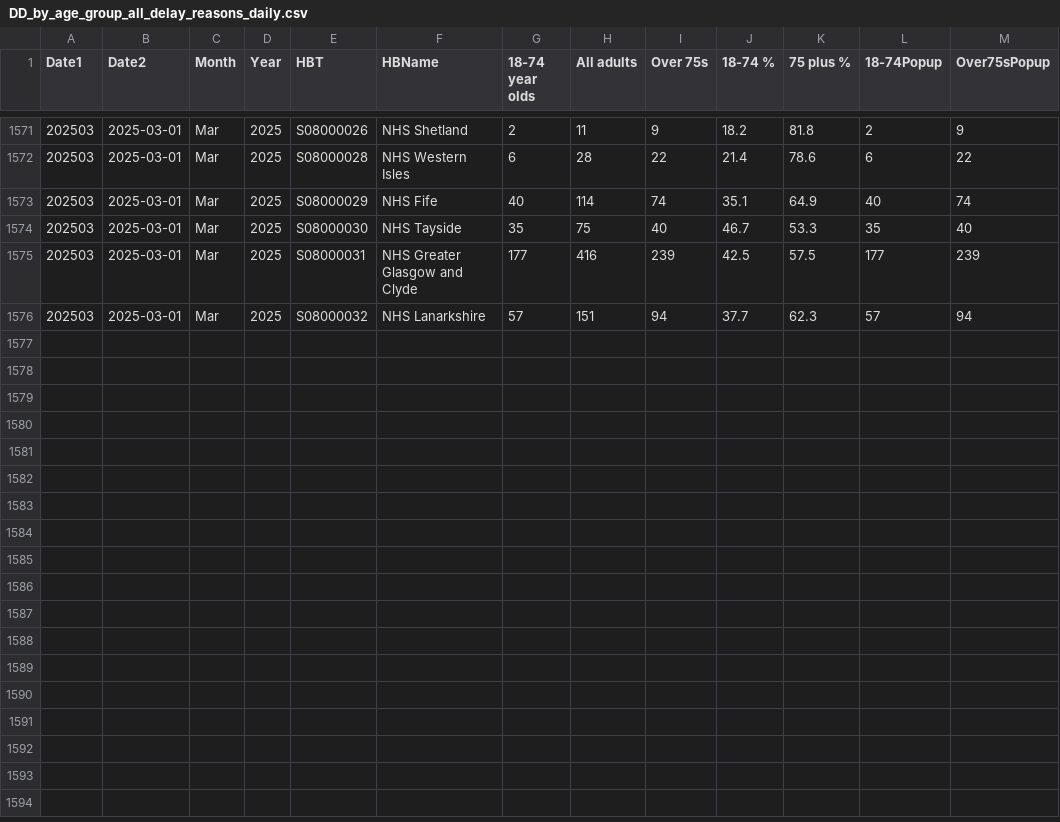
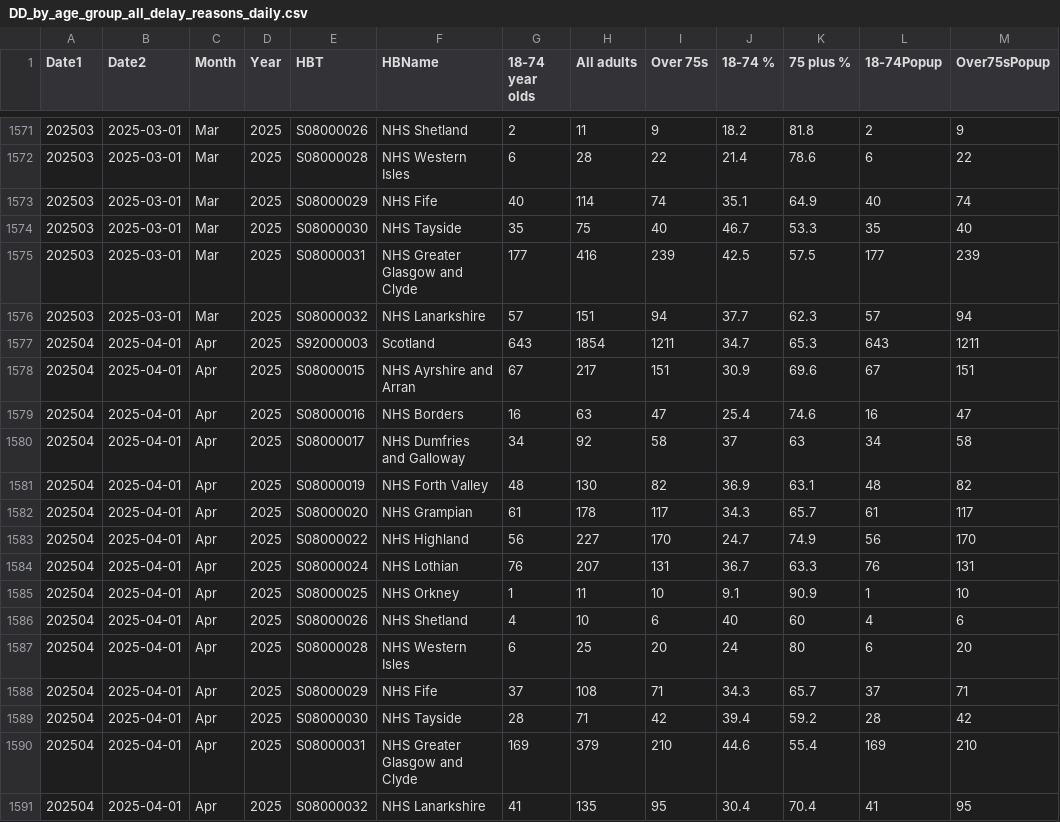
Before and after one commit to DCTdatateam/Hospitals-Tracker_NHS-Scotland, a CSV file: data/delayed-discharges/DD_by_age_group_all_delay_reasons_daily.csv, drawn as a sheet; only a part is shown, gaps mark what is left out; the diff names each change by its address in the sheet, - before the commit and + after, or states it on an @@ line.

```diff
--- a/data/delayed-discharges/DD_by_age_group_all_delay_reasons_daily.csv
+++ b/data/delayed-discharges/DD_by_age_group_all_delay_reasons_daily.csv
+row 1577: 202504 | 2025-04-01 | Apr | 2025 | S92000003 | Scotland | 643 | 1854 | 1211 | 34.7 | 65.3 | 643 | 1211
+row 1578: 202504 | 2025-04-01 | Apr | 2025 | S08000015 | NHS Ayrshire and Arran | 67 | 217 | 151 | 30.9 | 69.6 | 67 | 151
+row 1579: 202504 | 2025-04-01 | Apr | 2025 | S08000016 | NHS Borders | 16 | 63 | 47 | 25.4 | 74.6 | 16 | 47
+row 1580: 202504 | 2025-04-01 | Apr | 2025 | S08000017 | NHS Dumfries and Galloway | 34 | 92 | 58 | 37 | 63 | 34 | 58
+row 1581: 202504 | 2025-04-01 | Apr | 2025 | S08000019 | NHS Forth Valley | 48 | 130 | 82 | 36.9 | 63.1 | 48 | 82
+row 1582: 202504 | 2025-04-01 | Apr | 2025 | S08000020 | NHS Grampian | 61 | 178 | 117 | 34.3 | 65.7 | 61 | 117
+row 1583: 202504 | 2025-04-01 | Apr | 2025 | S08000022 | NHS Highland | 56 | 227 | 170 | 24.7 | 74.9 | 56 | 170
+row 1584: 202504 | 2025-04-01 | Apr | 2025 | S08000024 | NHS Lothian | 76 | 207 | 131 | 36.7 | 63.3 | 76 | 131
+row 1585: 202504 | 2025-04-01 | Apr | 2025 | S08000025 | NHS Orkney | 1 | 11 | 10 | 9.1 | 90.9 | 1 | 10
+row 1586: 202504 | 2025-04-01 | Apr | 2025 | S08000026 | NHS Shetland | 4 | 10 | 6 | 40 | 60 | 4 | 6
+row 1587: 202504 | 2025-04-01 | Apr | 2025 | S08000028 | NHS Western Isles | 6 | 25 | 20 | 24 | 80 | 6 | 20
+row 1588: 202504 | 2025-04-01 | Apr | 2025 | S08000029 | NHS Fife | 37 | 108 | 71 | 34.3 | 65.7 | 37 | 71
+row 1589: 202504 | 2025-04-01 | Apr | 2025 | S08000030 | NHS Tayside | 28 | 71 | 42 | 39.4 | 59.2 | 28 | 42
+row 1590: 202504 | 2025-04-01 | Apr | 2025 | S08000031 | NHS Greater Glasgow and Clyde | 169 | 379 | 210 | 44.6 | 55.4 | 169 | 210
+row 1591: 202504 | 2025-04-01 | Apr | 2025 | S08000032 | NHS Lanarkshire | 41 | 135 | 95 | 30.4 | 70.4 | 41 | 95
```
Also changed, not shown: data/A&E-waiting-times/AEWt_4hrstandard_timeseries.csv, data/A&E-waiting-times/AEWt_episode_timeseries.csv, 2 other files.
